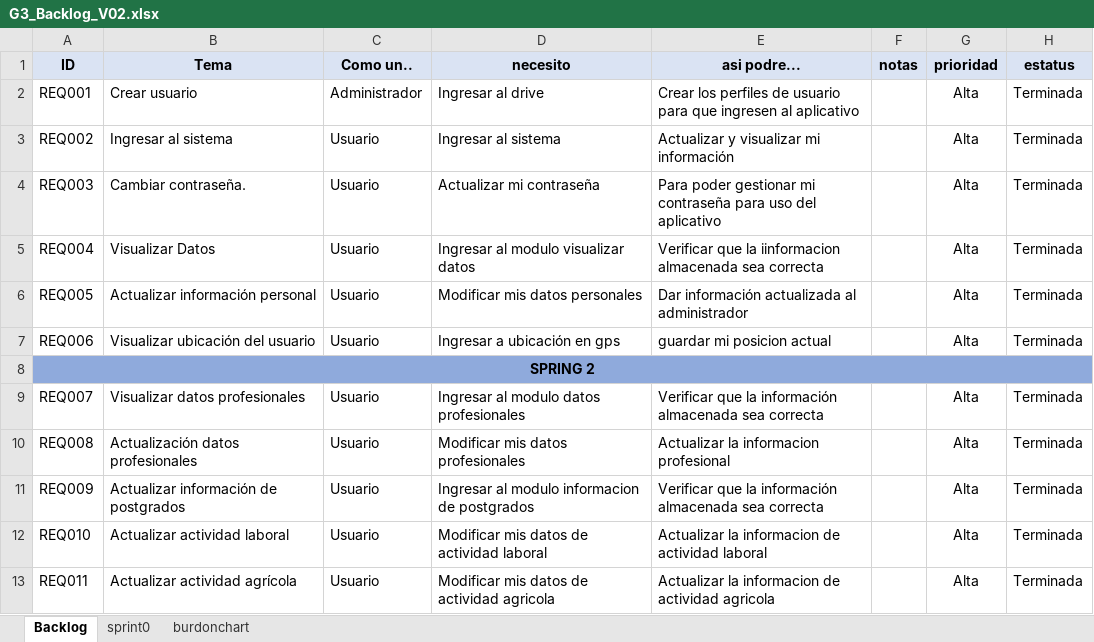
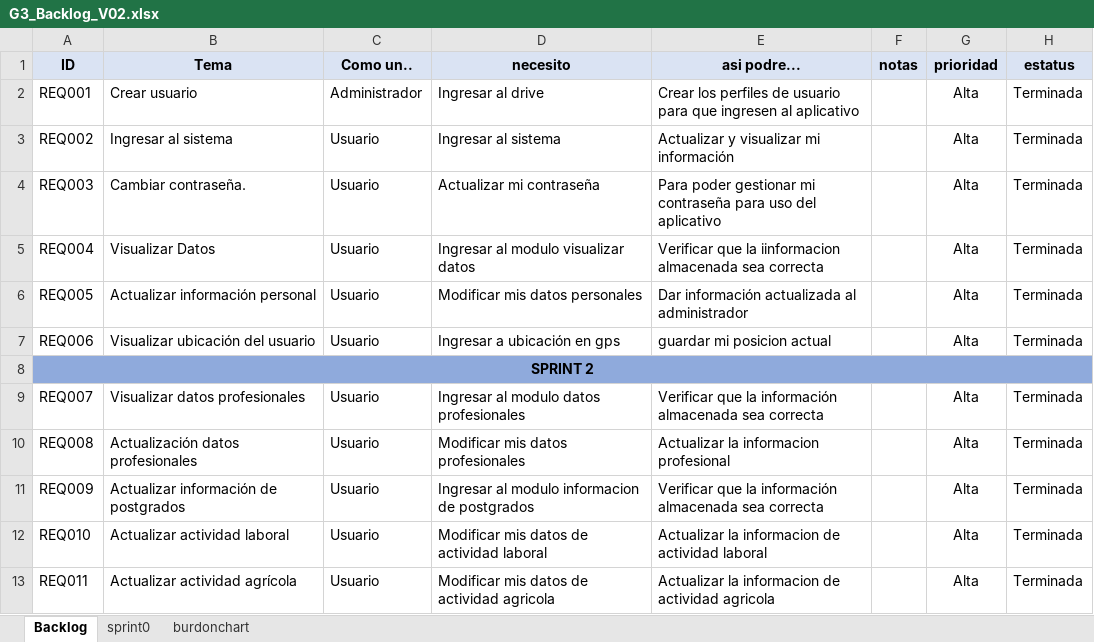
Before and after one commit to Santiago-Sanay/15035_G3_ADSW, an Excel workbook: PREGAME/3.SEGUNDA ITERACIÓN/G3_Backlog_V02.xlsx, sheet Backlog, drawn as a sheet; values as stored, in another font and other column widths than the file's, no borders; the diff names each change by its address in the sheet, - before the commit and + after, or states it on an @@ line.

Commit message:
Update G3_Backlog_V02.xlsx

```diff
--- a/PREGAME/3.SEGUNDA ITERACIÓN/G3_Backlog_V02.xlsx (sheet Backlog)
+++ b/PREGAME/3.SEGUNDA ITERACIÓN/G3_Backlog_V02.xlsx (sheet Backlog)
-A8 (ID): SPRING 2
+A8 (ID): SPRINT 2
```
